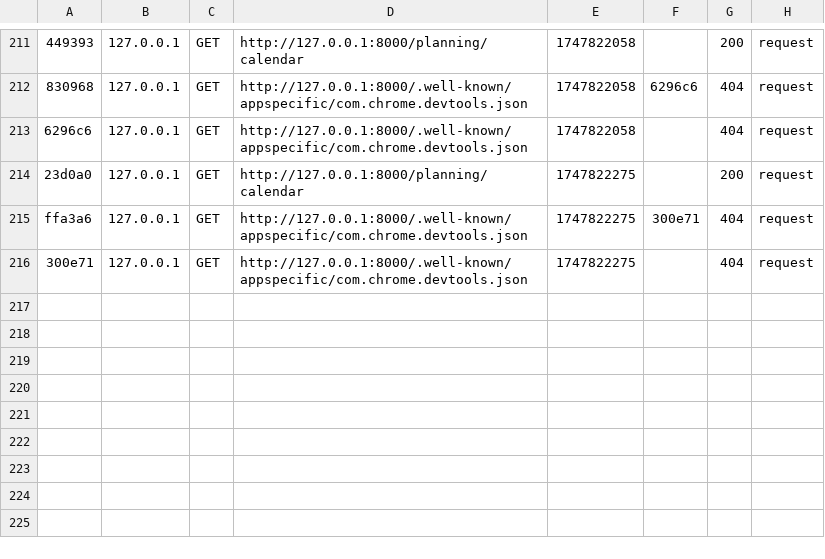
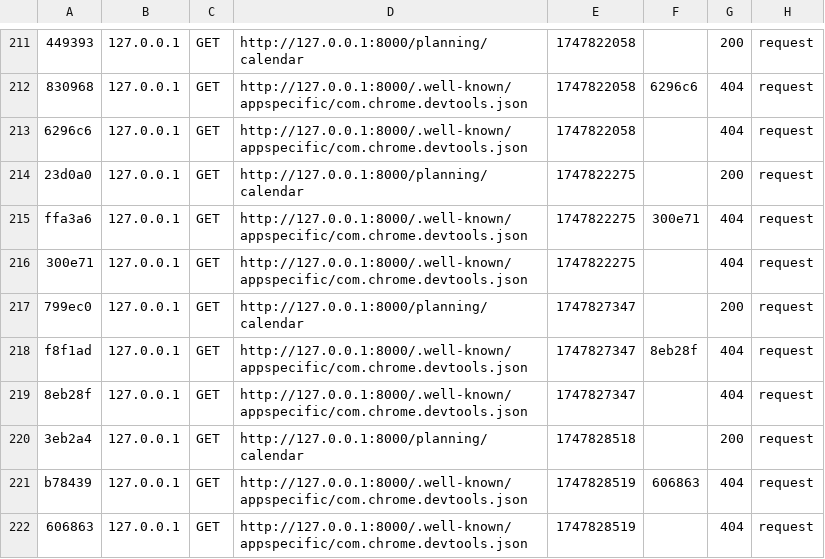
Before and after one commit to dylan-bialade/planningApp, a CSV file: var/cache/dev/profiler/index.csv, drawn as a sheet; only a part is shown, gaps mark what is left out.

```diff
--- a/var/cache/dev/profiler/index.csv
+++ b/var/cache/dev/profiler/index.csv
@@ -216 +216,7 @@ ffa3a6,127.0.0.1,GET,http://127.0.0.1:8000/.well-known/appspecific/com.chrome.de
 300e71,127.0.0.1,GET,http://127.0.0.1:8000/.well-known/appspecific/com.chrome.devtools.json,1747822275,,404,request
+799ec0,127.0.0.1,GET,http://127.0.0.1:8000/planning/calendar,1747827347,,200,request
+f8f1ad,127.0.0.1,GET,http://127.0.0.1:8000/.well-known/appspecific/com.chrome.devtools.json,1747827347,8eb28f,404,request
+8eb28f,127.0.0.1,GET,http://127.0.0.1:8000/.well-known/appspecific/com.chrome.devtools.json,1747827347,,404,request
+3eb2a4,127.0.0.1,GET,http://127.0.0.1:8000/planning/calendar,1747828518,,200,request
+b78439,127.0.0.1,GET,http://127.0.0.1:8000/.well-known/appspecific/com.chrome.devtools.json,1747828519,606863,404,request
+606863,127.0.0.1,GET,http://127.0.0.1:8000/.well-known/appspecific/com.chrome.devtools.json,1747828519,,404,request
```
Also changed, not shown: 11 other files.
